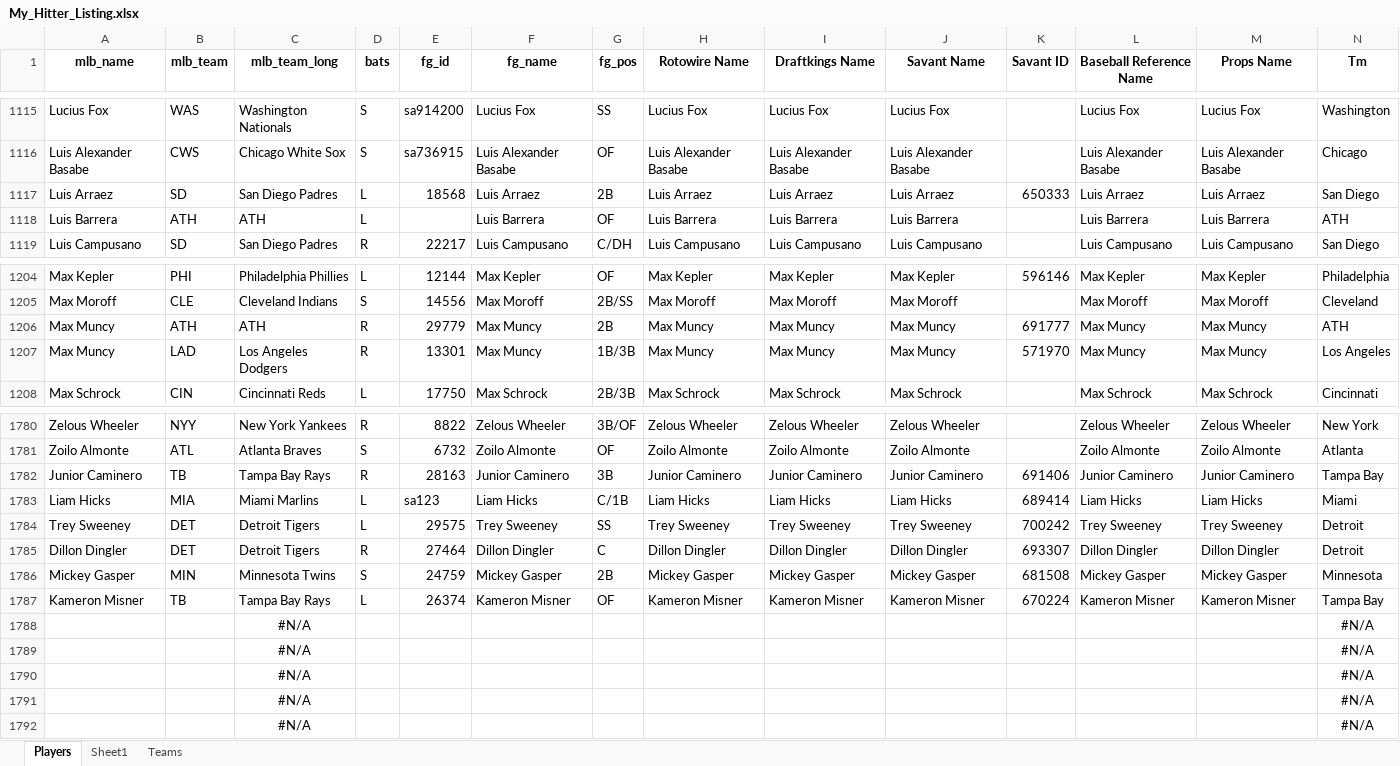
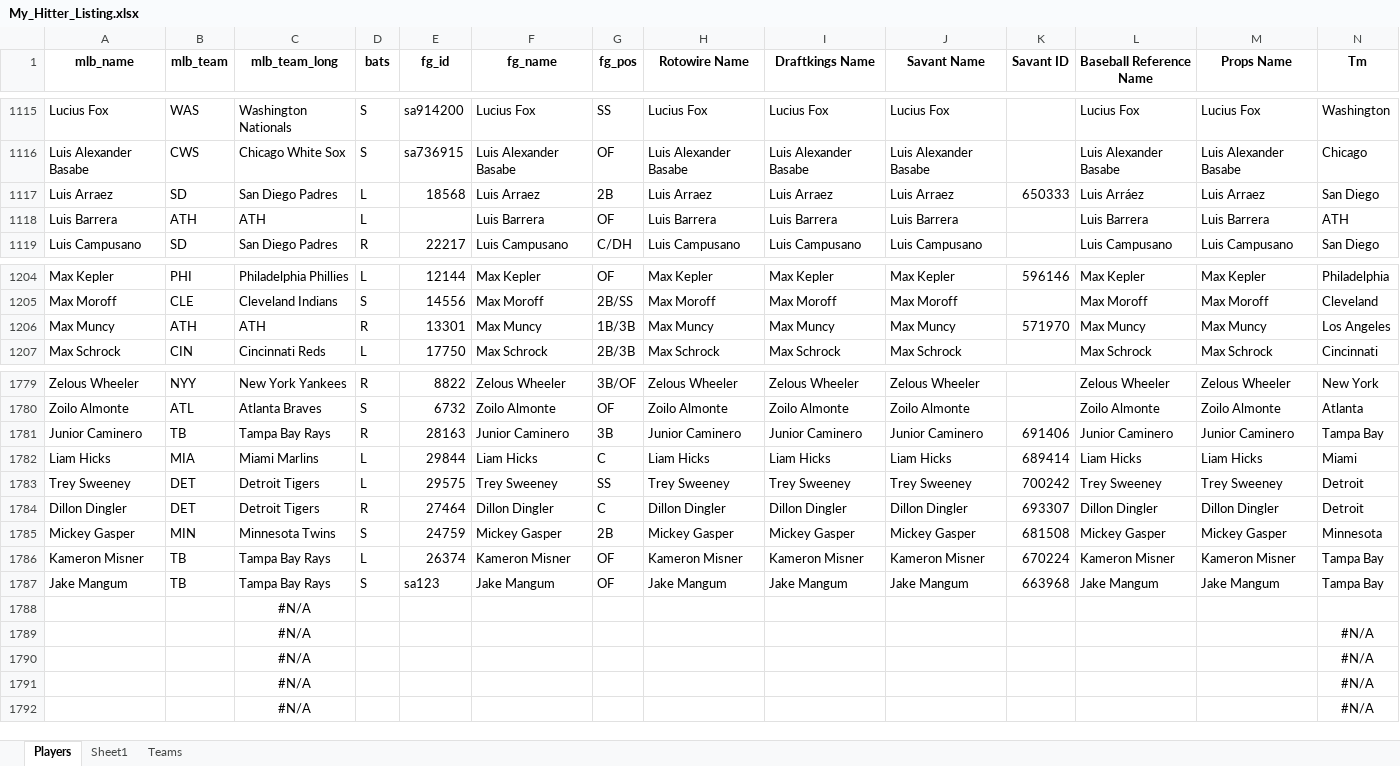
Before and after one commit to mtdewrocks/matchup, an Excel workbook: assets/My_Hitter_Listing.xlsx, sheet Players, drawn as a sheet; only a part is shown, gaps mark what is left out; values as stored, in another font and other column widths than the file's, no borders; removed rows and columns are numbered as before the commit, all else as after; the diff names each change by its address in the sheet, - before the commit and + after, or states it on an @@ line.

```diff
--- a/assets/My_Hitter_Listing.xlsx (sheet Players)
+++ b/assets/My_Hitter_Listing.xlsx (sheet Players)
-L1117 (Baseball Reference Name): Luis Arraez
+L1117 (Baseball Reference Name): Luis Arráez
-row 1206: Max Muncy | ATH | ATH | R | 29779 | Max Muncy | 2B | Max Muncy | Max Muncy | Max Muncy | 691777 | Max Muncy | Max Muncy | ATH
-B1206 (mlb_team): LAD
+B1206 (mlb_team): ATH
-C1206 (mlb_team_long): Los Angeles Dodgers
+C1206 (mlb_team_long): ATH
-E1782 (fg_id): sa123
+E1782 (fg_id): 29844
-G1782 (fg_pos): C/1B
+G1782 (fg_pos): C
-row 1788:  |  | #N/A |  |  |  |  |  |  |  |  |  |  | #N/A
+row 1787: Jake Mangum | TB | Tampa Bay Rays | S | sa123 | Jake Mangum | OF | Jake Mangum | Jake Mangum | Jake Mangum | 663968 | Jake Mangum | Jake Mangum | Tampa Bay
+row 1788:  |  | #N/A
```
Also changed, not shown: formulas that keep their value, assets/2025_Pitching_Logs.xlsx, assets/Combined_Daily_Data.xlsx, 9 other files.
